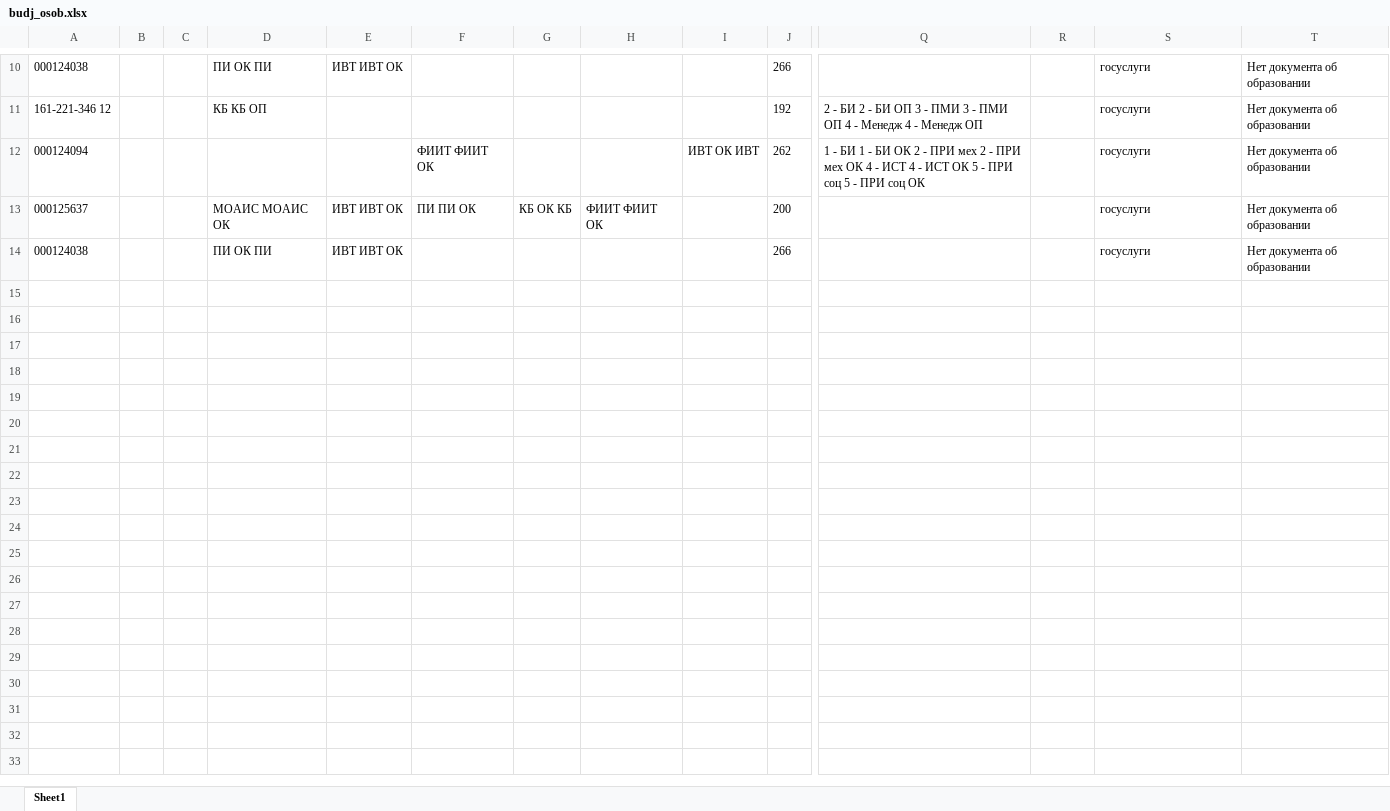
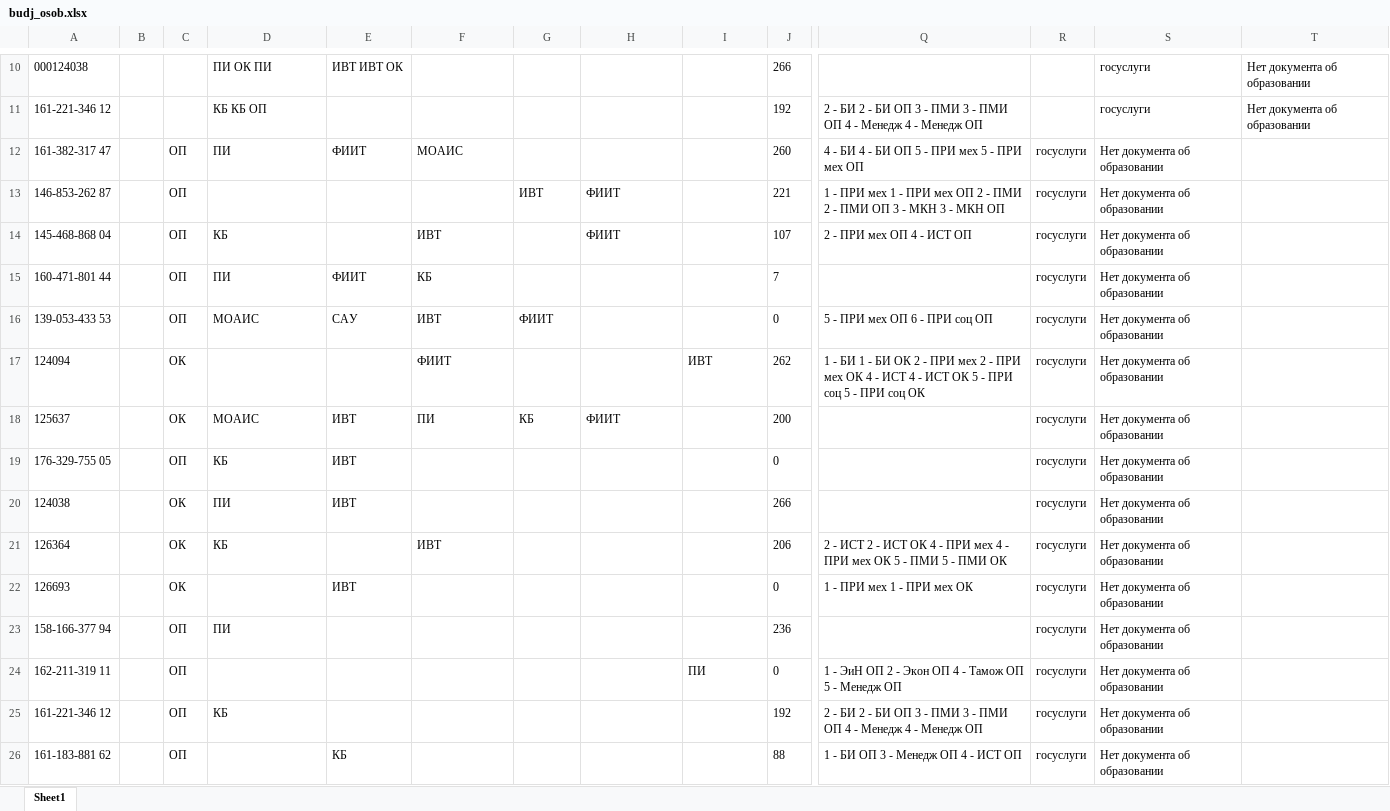
Before and after one commit to kkkkknstntn/priem, an Excel workbook: tables/budj_osob.xlsx, sheet Sheet1, drawn as a sheet; only a part is shown, gaps mark what is left out; values as stored, in another font and other column widths than the file's, no borders; removed rows and columns are numbered as before the commit, all else as after; rows hold the shown columns only; the diff names each change by its address in the sheet, - before the commit and + after, or states it on an @@ line.

```diff
--- a/tables/budj_osob.xlsx (sheet Sheet1)
+++ b/tables/budj_osob.xlsx (sheet Sheet1)
+row 12: 161-382-317 47 |  | ОП | ПИ | ФИИТ | МОАИС |  |  |  | 260 | 4 - БИ 4 - БИ ОП 5 - ПРИ мех 5 - ПРИ мех ОП | госуслуги | Нет документа об образовании
+row 13: 146-853-262 87 |  | ОП |  |  |  | ИВТ | ФИИТ |  | 221 | 1 - ПРИ мех 1 - ПРИ мех ОП 2 - ПМИ 2 - ПМИ ОП 3 - МКН 3 - МКН ОП | госуслуги | Нет документа об образовании
+row 14: 145-468-868 04 |  | ОП | КБ |  | ИВТ |  | ФИИТ |  | 107 | 2 - ПРИ мех ОП 4 - ИСТ ОП | госуслуги | Нет документа об образовании
+row 15: 160-471-801 44 |  | ОП | ПИ | ФИИТ | КБ |  |  |  | 7 |  | госуслуги | Нет документа об образовании
+row 16: 139-053-433 53 |  | ОП | МОАИС | САУ | ИВТ | ФИИТ |  |  | 0 | 5 - ПРИ мех ОП 6 - ПРИ соц ОП | госуслуги | Нет документа об образовании
-A17: 000124094
+A17: 124094
-C17: (empty)
+C17: ОК
-F17: ФИИТ ФИИТ ОК
+F17: ФИИТ
-I17: ИВТ ОК ИВТ
+I17: ИВТ
-R17: (empty)
+R17: госуслуги
-S17: госуслуги
+S17: Нет документа об образовании
-T17: Нет документа об образовании
+T17: (empty)
-row 13: 000125637 |  |  | МОАИС МОАИС ОК | ИВТ ИВТ ОК | ПИ ПИ ОК | КБ ОК КБ | ФИИТ ФИИТ ОК |  | 200 |  |  | госуслуги | Нет документа об образовании
-row 14: 000124038 |  |  | ПИ ОК ПИ | ИВТ ИВТ ОК |  |  |  |  | 266 |  |  | госуслуги | Нет документа об образовании
+row 18: 125637 |  | ОК | МОАИС | ИВТ | ПИ | КБ | ФИИТ |  | 200 |  | госуслуги | Нет документа об образовании
+row 19: 176-329-755 05 |  | ОП | КБ | ИВТ |  |  |  |  | 0 |  | госуслуги | Нет документа об образовании
+row 20: 124038 |  | ОК | ПИ | ИВТ |  |  |  |  | 266 |  | госуслуги | Нет документа об образовании
+row 21: 126364 |  | ОК | КБ |  | ИВТ |  |  |  | 206 | 2 - ИСТ 2 - ИСТ ОК 4 - ПРИ мех 4 - ПРИ мех ОК 5 - ПМИ 5 - ПМИ ОК | госуслуги | Нет документа об образовании
+row 22: 126693 |  | ОК |  | ИВТ |  |  |  |  | 0 | 1 - ПРИ мех 1 - ПРИ мех ОК | госуслуги | Нет документа об образовании
+row 23: 158-166-377 94 |  | ОП | ПИ |  |  |  |  |  | 236 |  | госуслуги | Нет документа об образовании
+row 24: 162-211-319 11 |  | ОП |  |  |  |  |  | ПИ | 0 | 1 - ЭиН ОП 2 - Экон ОП 4 - Тамож ОП 5 - Менедж ОП | госуслуги | Нет документа об образовании
+row 25: 161-221-346 12 |  | ОП | КБ |  |  |  |  |  | 192 | 2 - БИ 2 - БИ ОП 3 - ПМИ 3 - ПМИ ОП 4 - Менедж 4 - Менедж ОП | госуслуги | Нет документа об образовании
+row 26: 161-183-881 62 |  | ОП |  | КБ |  |  |  |  | 88 | 1 - БИ ОП 3 - Менедж ОП 4 - ИСТ ОП | госуслуги | Нет документа об образовании
```
Also changed, not shown: tables/budj_obs.xlsx, tables/cel.xlsx, 14 other files.
